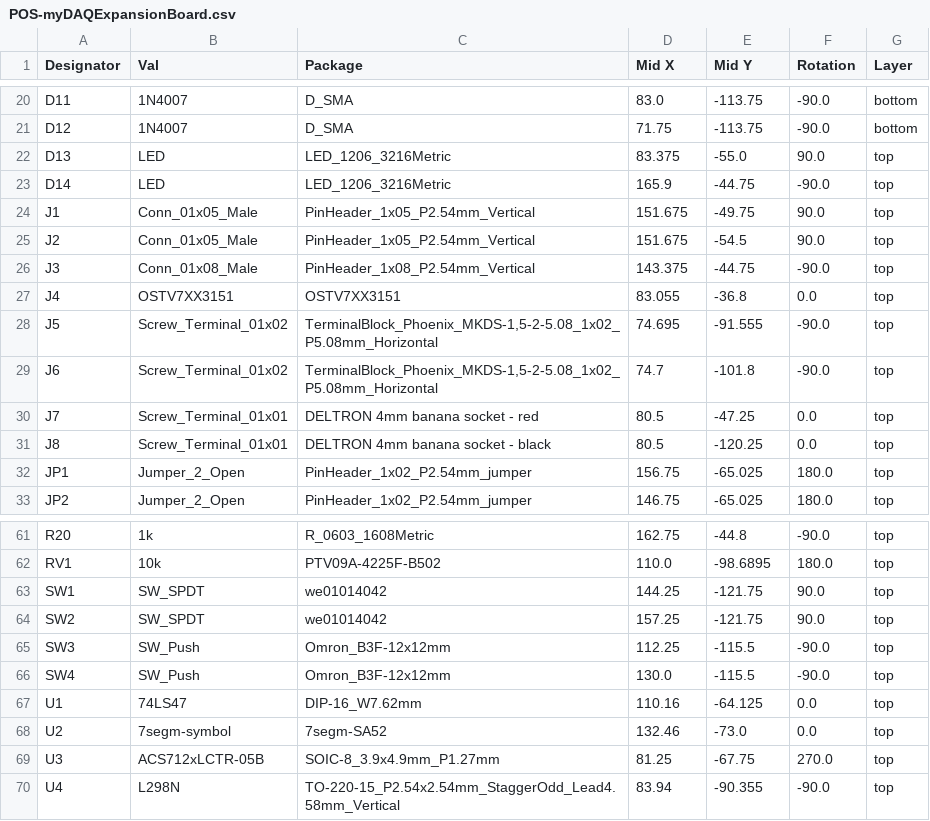
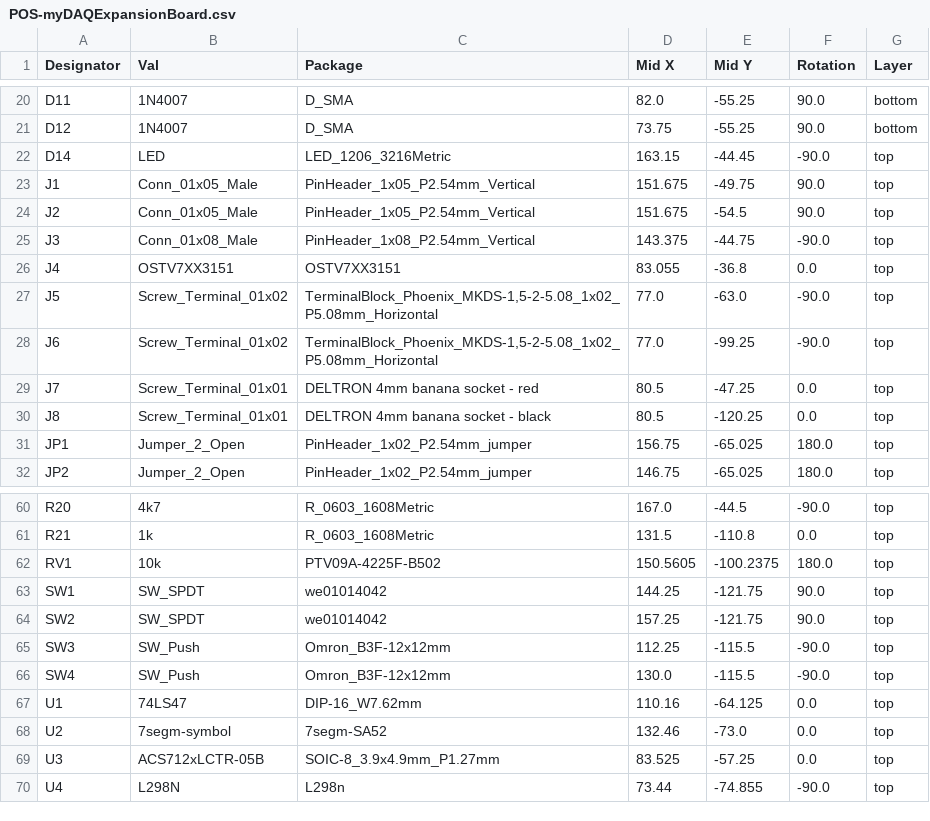
Before and after one commit to jkordek1/myDAQ-Expansion-Board, a CSV file: KiCAD files/myDAQExpansionBoard/jlcpcb/assembly/POS-myDAQExpansionBoard.csv, drawn as a sheet; only a part is shown, gaps mark what is left out; removed rows and columns are numbered as before the commit, all else as after; the diff covers the shown part only; the diff names each change by its address in the sheet, - before the commit and + after, or states it on an @@ line.

```diff
--- a/KiCAD files/myDAQExpansionBoard/jlcpcb/assembly/POS-myDAQExpansionBoard.csv
+++ b/KiCAD files/myDAQExpansionBoard/jlcpcb/assembly/POS-myDAQExpansionBoard.csv
-D20 (Mid X): 83.0
+D20 (Mid X): 82.0
-E20:E21 (Mid Y): -113.75
+E20:E21 (Mid Y): -55.25
-F20:F21 (Rotation): -90.0
+F20:F21 (Rotation): 90.0
-D21 (Mid X): 71.75
+D21 (Mid X): 73.75
-row 22: D13 | LED | LED_1206_3216Metric | 83.375 | -55.0 | 90.0 | top
-D22 (Mid X): 165.9
+D22 (Mid X): 163.15
-E22 (Mid Y): -44.75
+E22 (Mid Y): -44.45
-D27 (Mid X): 74.695
+D27 (Mid X): 77.0
-E27 (Mid Y): -91.555
+E27 (Mid Y): -63.0
-D28 (Mid X): 74.7
+D28 (Mid X): 77.0
-E28 (Mid Y): -101.8
+E28 (Mid Y): -99.25
-B60 (Val): 1k
+B60 (Val): 4k7
-D60 (Mid X): 162.75
+D60 (Mid X): 167.0
-E60 (Mid Y): -44.8
+E60 (Mid Y): -44.5
+row 61: R21 | 1k | R_0603_1608Metric | 131.5 | -110.8 | 0.0 | top
-D62 (Mid X): 110.0
+D62 (Mid X): 150.5605
-E62 (Mid Y): -98.6895
+E62 (Mid Y): -100.2375
-D69 (Mid X): 81.25
+D69 (Mid X): 83.525
-E69 (Mid Y): -67.75
+E69 (Mid Y): -57.25
-F69 (Rotation): 270.0
+F69 (Rotation): 0.0
-C70 (Package): TO-220-15_P2.54x2.54mm_StaggerOdd_Lead4.58mm_Vertical
+C70 (Package): L298n
-D70 (Mid X): 83.94
+D70 (Mid X): 73.44
-E70 (Mid Y): -90.355
+E70 (Mid Y): -74.855
```
Also changed, not shown: 77 edited cells elsewhere in this file, KiCAD files/myDAQExpansionBoard/jlcpcb/assembly/BOM-myDAQExpansionBoard.csv, 33 other files.
